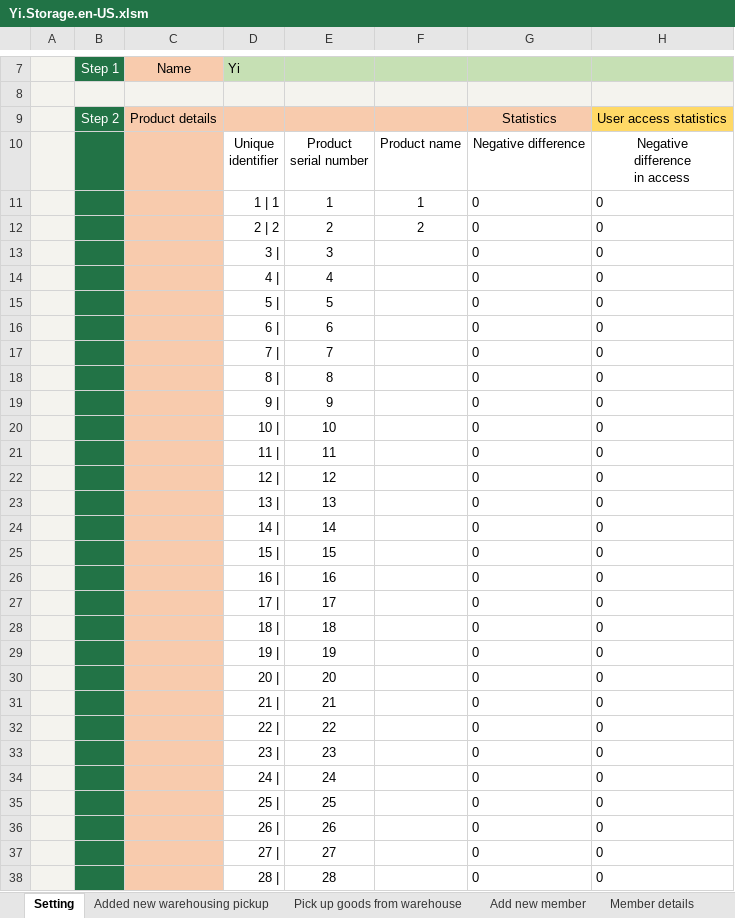
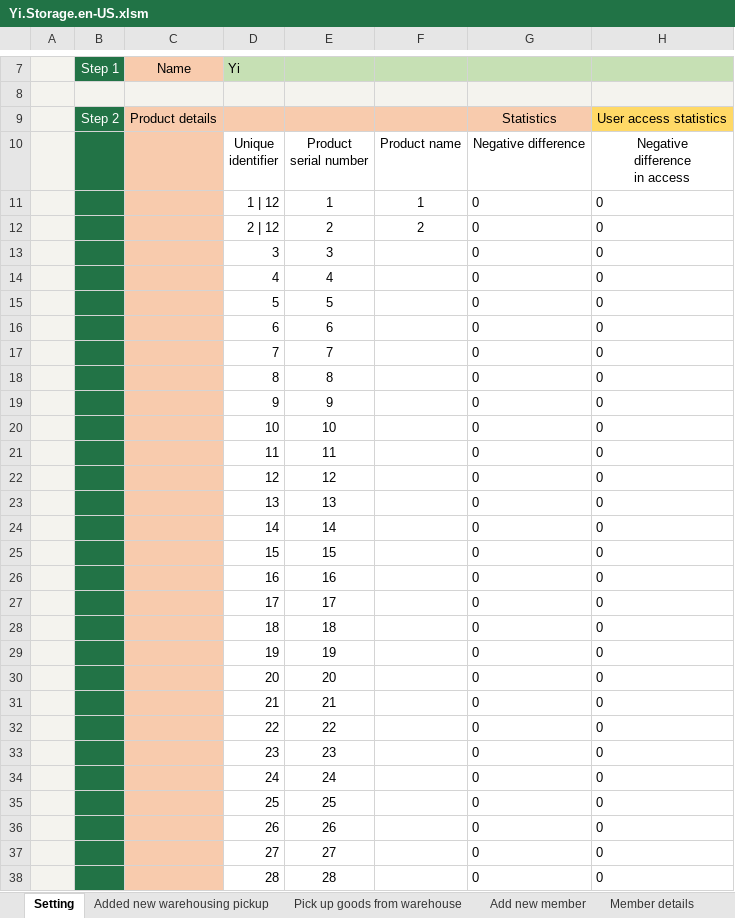
Before and after one commit to ilikeyi/Office, an Excel workbook: Download/Storage/Yi.Storage.en-US.xlsm, sheet Setting, drawn as a sheet; only a part is shown, gaps mark what is left out; values as stored, in another font and other column widths than the file's, no borders; charts and pictures and conditional formats and table styles not drawn; the diff covers the shown part only; the diff names each change by its address in the sheet, - before the commit and + after, or states it on an @@ line.

```diff
--- a/Download/Storage/Yi.Storage.en-US.xlsm (sheet Setting)
+++ b/Download/Storage/Yi.Storage.en-US.xlsm (sheet Setting)
-D11: 1 | 1
+D11: 1 | 12
-D12: 2 | 2
+D12: 2 | 12
-D13: 3 |
+D13: 3
-D14: 4 |
+D14: 4
-D15: 5 |
+D15: 5
-D16: 6 |
+D16: 6
-D17: 7 |
+D17: 7
-D18: 8 |
+D18: 8
-D19: 9 |
+D19: 9
-D20: 10 |
+D20: 10
-D21: 11 |
+D21: 11
-D22: 12 |
+D22: 12
-D23: 13 |
+D23: 13
-D24: 14 |
+D24: 14
-D25: 15 |
+D25: 15
-D26: 16 |
+D26: 16
-D27: 17 |
+D27: 17
-D28: 18 |
+D28: 18
-D29: 19 |
+D29: 19
-D30: 20 |
+D30: 20
-D31: 21 |
+D31: 21
-D32: 22 |
+D32: 22
-D33: 23 |
+D33: 23
-D34: 24 |
+D34: 24
-D35: 25 |
+D35: 25
-D36: 26 |
+D36: 26
-D37: 27 |
+D37: 27
-D38: 28 |
+D38: 28
```
Also changed, not shown: 12 edited cells elsewhere in this sheet, Download/Storage/Yi.Storage.zh-CN.xlsm, Download/Storage/Yi.Storage.zh-TW.xlsm.
